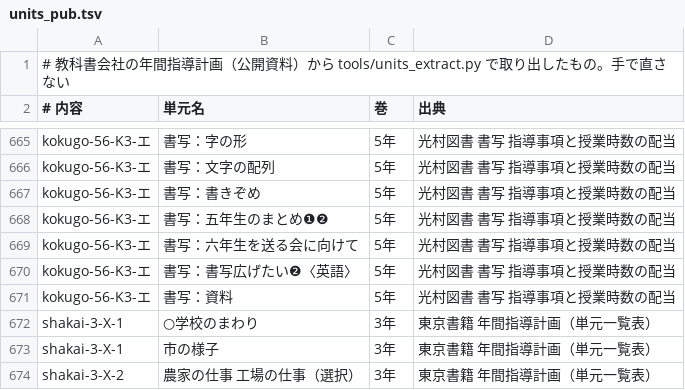
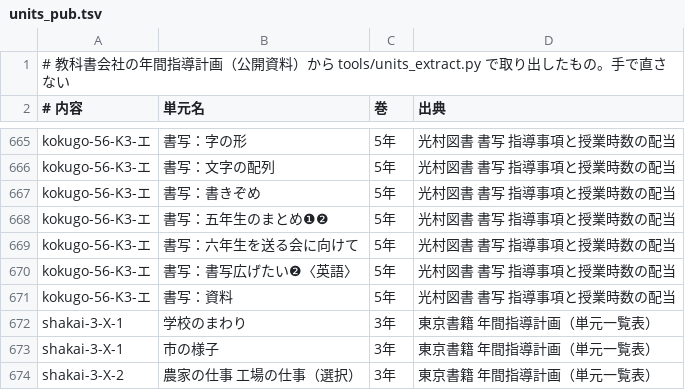
Before and after one commit to chumbasan-glitch/main, a TSV file: manabi-tsunagari-map/midashi/shinagawa/units_pub.tsv, drawn as a sheet; only a part is shown, gaps mark what is left out.

```diff
--- a/manabi-tsunagari-map/midashi/shinagawa/units_pub.tsv
+++ b/manabi-tsunagari-map/midashi/shinagawa/units_pub.tsv
@@ -671,3 +671,3 @@ kokugo-56-K3-エ	書写：書写広げたい❷〈英語〉	5年	光村図書
 kokugo-56-K3-エ	書写：資料	5年	光村図書 書写 指導事項と授業時数の配当
-shakai-3-X-1	○学校のまわり	3年	東京書籍 年間指導計画（単元一覧表）
+shakai-3-X-1	学校のまわり	3年	東京書籍 年間指導計画（単元一覧表）
 shakai-3-X-1	市の様子	3年	東京書籍 年間指導計画（単元一覧表）
```
Also changed, not shown: 5 other files.
